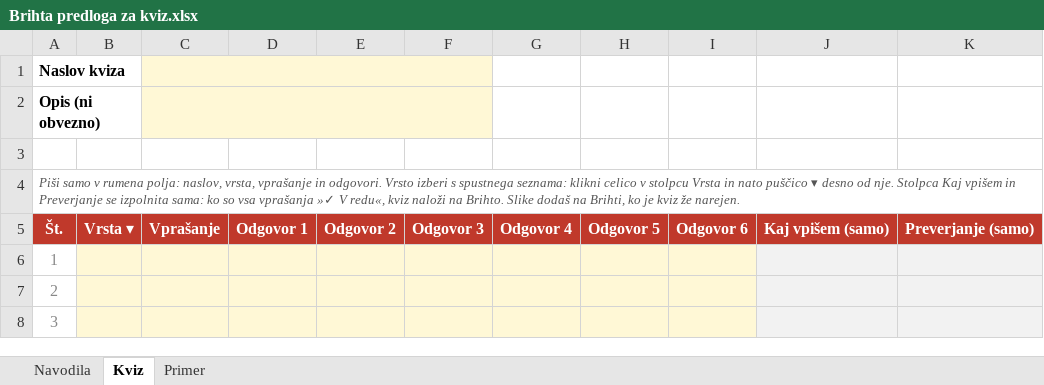
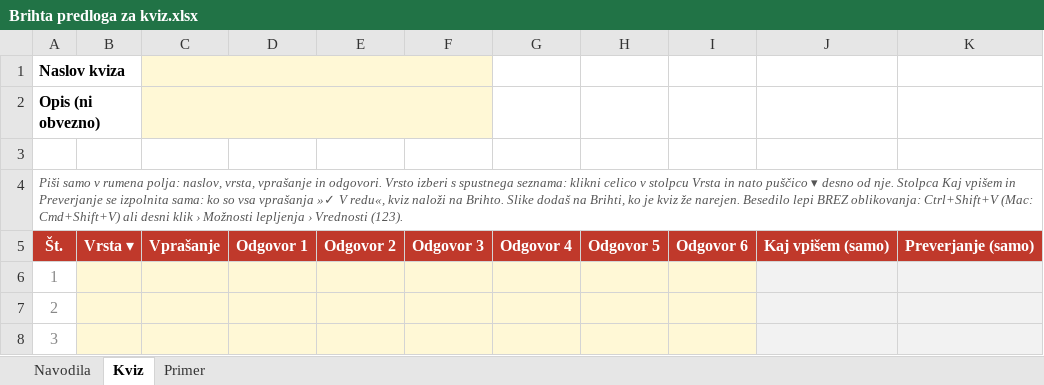
Before and after one commit to Brihta/sola, an Excel workbook: orodja/kviz-predloga/Brihta predloga za kviz.xlsx, sheet Kviz, drawn as a sheet; only a part is shown; values as stored, in another font and other column widths than the file's, no borders; conditional formats not drawn; the diff names each change by its address in the sheet, - before the commit and + after, or states it on an @@ line.

```diff
--- a/orodja/kviz-predloga/Brihta predloga za kviz.xlsx (sheet Kviz)
+++ b/orodja/kviz-predloga/Brihta predloga za kviz.xlsx (sheet Kviz)
-A4: …že narejen.
+A4: …že narejen. Besedilo lepi BREZ oblikovanja: Ctrl+Shift+V (Mac: Cmd+Shift+V) ali desni klik › Možnosti lepljenja › Vrednosti (123).
```
Also changed, not shown: sheet Navodila, sheet Primer, 1 other file.
